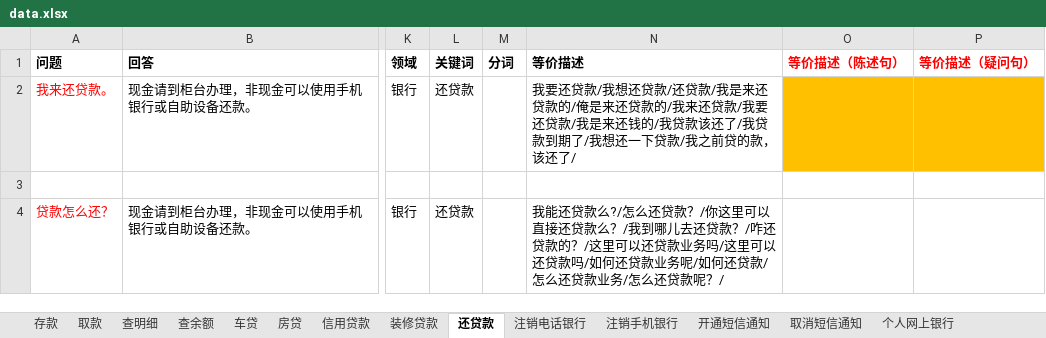
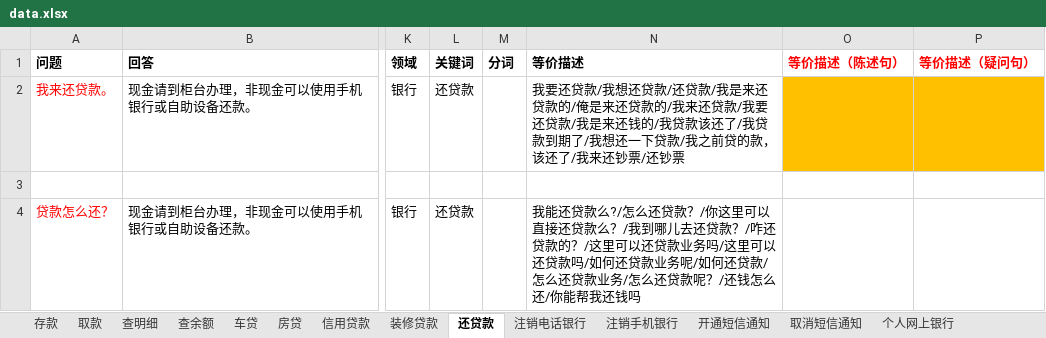
Before and after one commit to zhengxin2016/mongodb, an Excel workbook: data.xlsx, sheet 还贷款, drawn as a sheet; only a part is shown, gaps mark what is left out; values as stored, in another font and other column widths than the file's, no borders; the diff names each change by its address in the sheet, - before the commit and + after, or states it on an @@ line.

```diff
--- a/data.xlsx (sheet 还贷款)
+++ b/data.xlsx (sheet 还贷款)
-N2 (等价描述): …该还了/
+N2 (等价描述): …该还了/我来还钞票/还钞票
-N4 (等价描述): …款呢？/
+N4 (等价描述): …款呢？/还钱怎么还/你能帮我还钱吗
```
Also changed, not shown: sheet 取款, sheet 存款, sheet 转账汇款, sheet 开户, sheet 注销信用卡, sheet 查明细, 3 more sheets, 2 other files.
